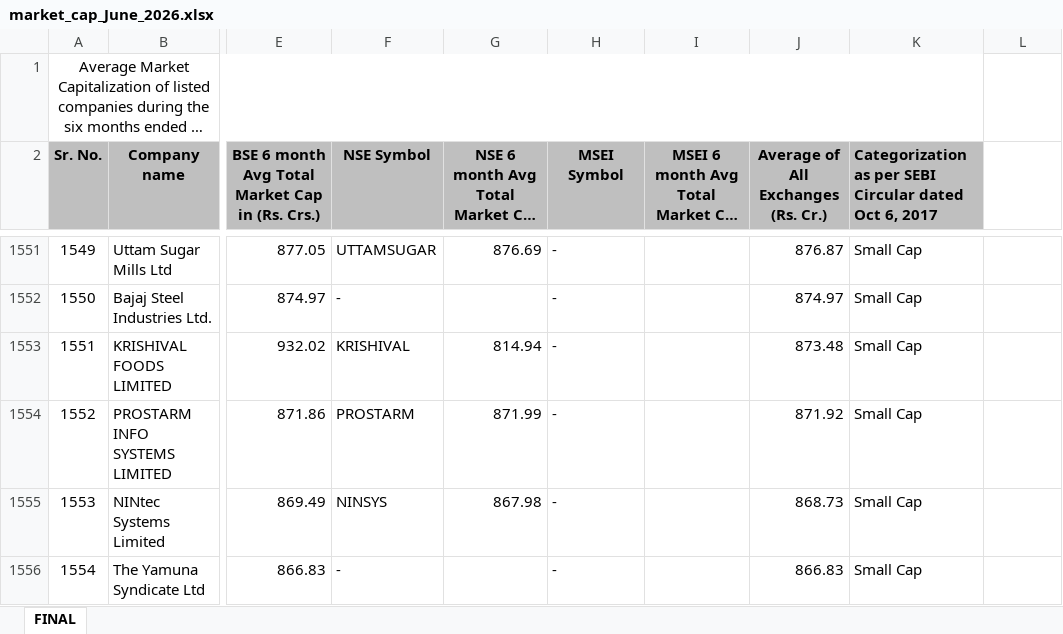
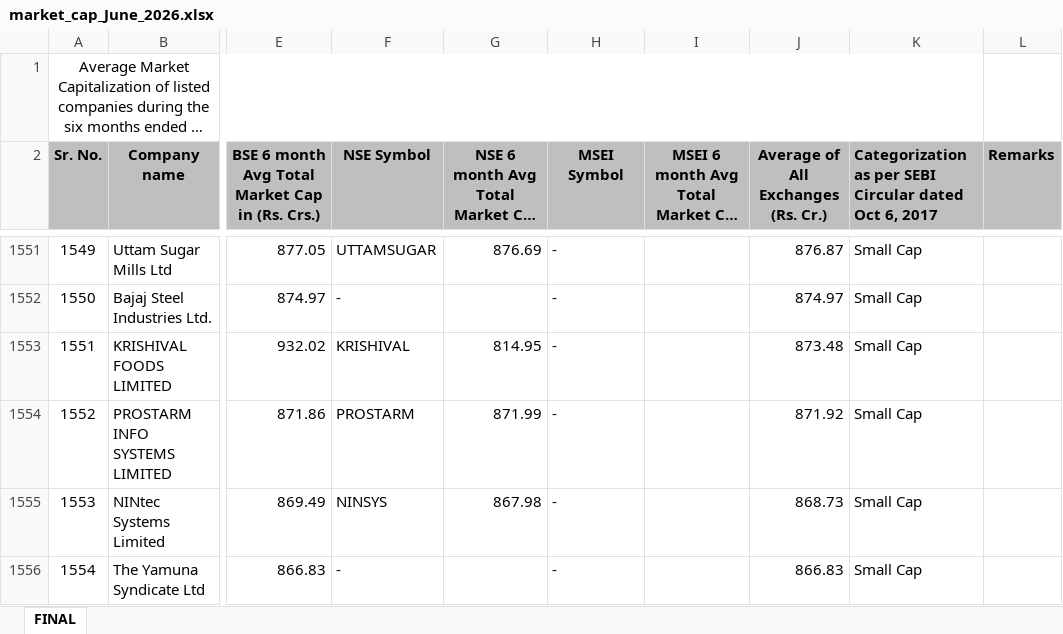
Before and after one commit to Tech-Armstrong/Historical-Scheme-Portfolio, an Excel workbook: excel/market_cap_mapping/2026/market_cap_June_2026.xlsx, sheet FINAL, drawn as a sheet; only a part is shown, gaps mark what is left out; long unchanged cells end in …; values as stored, in another font and other column widths than the file's, no borders; the diff covers the shown part only; the diff names each change by its address in the sheet, - before the commit and + after, or states it on an @@ line.

```diff
--- a/excel/market_cap_mapping/2026/market_cap_June_2026.xlsx (sheet FINAL)
+++ b/excel/market_cap_mapping/2026/market_cap_June_2026.xlsx (sheet FINAL)
-L2: (empty)
+L2: Remarks
-L2 fill: none
+L2 fill: #BFBFBF
-G1553: 814.94
+G1553: 814.95
```
Also changed, not shown: 2 added rows and 8 edited cells elsewhere in this sheet, 2 other files.
